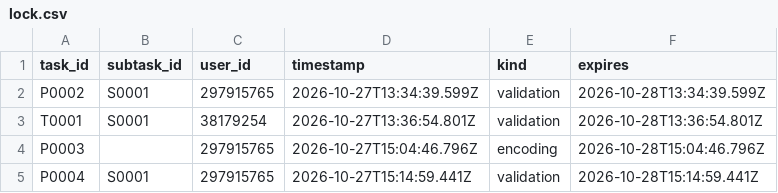
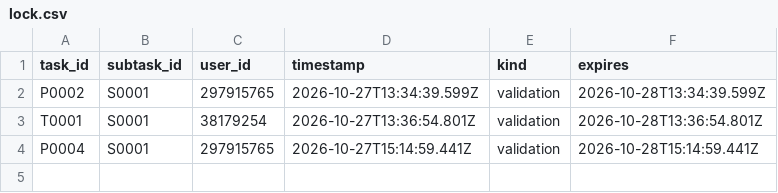
Before and after one commit to ohwjd/test-20261023-1, a CSV file: tracking/lock.csv, drawn as a sheet.

```diff
--- a/tracking/lock.csv
+++ b/tracking/lock.csv
@@ -3,3 +3,2 @@ P0002,S0001,297915765,2026-10-27T13:34:39.599Z,validation,2026-10-28T13:34:39.59
 T0001,S0001,38179254,2026-10-27T13:36:54.801Z,validation,2026-10-28T13:36:54.801Z
-P0003,,297915765,2026-10-27T15:04:46.796Z,encoding,2026-10-28T15:04:46.796Z
 P0004,S0001,297915765,2026-10-27T15:14:59.441Z,validation,2026-10-28T15:14:59.441Z
```
Also changed, not shown: tracking/history.csv, tracking/state.csv, 3 other files.
